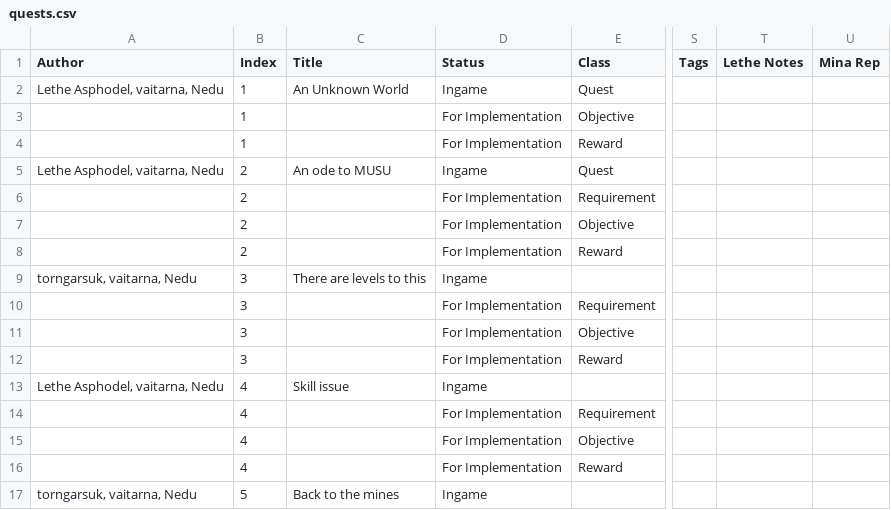
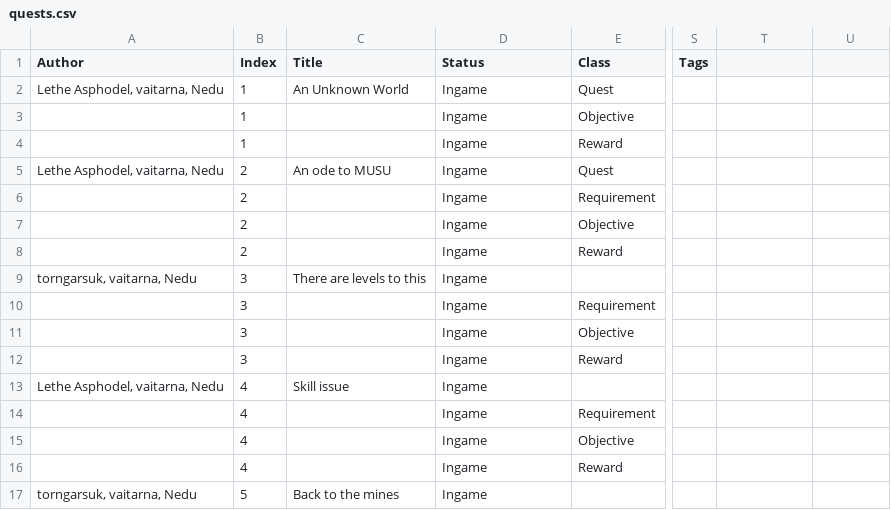
Before and after one commit to kanyaveral/kamigotchi, a CSV file: packages/contracts/src/deployment/world/data/quests/quests.csv, drawn as a sheet; only a part is shown, gaps mark what is left out; the diff covers the shown part only; the diff names each change by its address in the sheet, - before the commit and + after, or states it on an @@ line.

```diff
--- a/packages/contracts/src/deployment/world/data/quests/quests.csv
+++ b/packages/contracts/src/deployment/world/data/quests/quests.csv
-T1: Lethe Notes
+T1: (empty)
-U1: Mina Rep
+U1: (empty)
-D3:D4 (Status): For Implementation
+D3:D4 (Status): Ingame
-D6:D8 (Status): For Implementation
+D6:D8 (Status): Ingame
-D10:D12 (Status): For Implementation
+D10:D12 (Status): Ingame
-D14:D16 (Status): For Implementation
+D14:D16 (Status): Ingame
```
Also changed, not shown: 3 added rows, 1 removed row and 139 edited cells elsewhere in this file, 2 other files.
